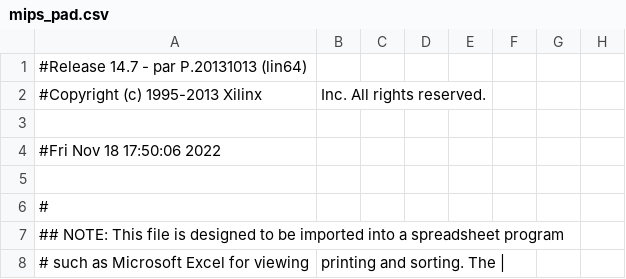
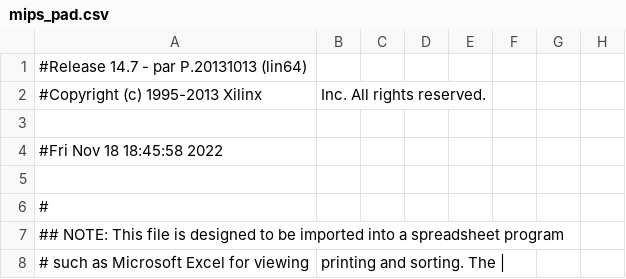
Before and after one commit to Rabiosp/BlockBreaker_SD2, a CSV file: MIPS_VGA/mips_pad.csv, drawn as a sheet; only a part is shown; the diff names each change by its address in the sheet, - before the commit and + after, or states it on an @@ line.

```diff
--- a/MIPS_VGA/mips_pad.csv
+++ b/MIPS_VGA/mips_pad.csv
-A4: #Fri Nov 18 17:50:06 2022
+A4: #Fri Nov 18 18:45:58 2022
```
Also changed, not shown: 45 other files.
